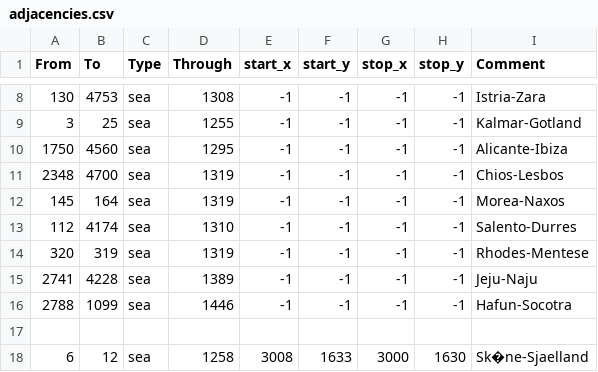
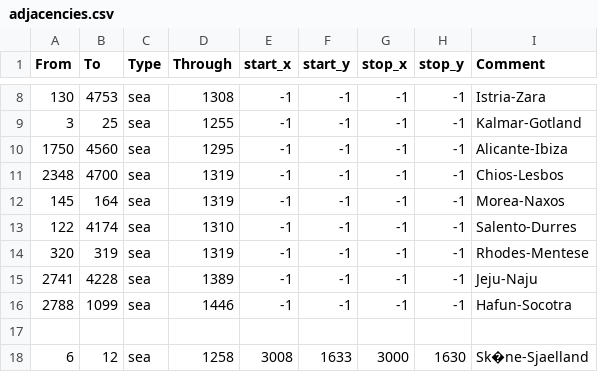
Before and after one commit to AlexTitan747/1.32-new-patch, a CSV file: map/adjacencies.csv, drawn as a sheet; only a part is shown, gaps mark what is left out.

Commit message:
Update adjacencies.csv

```diff
--- a/map/adjacencies.csv
+++ b/map/adjacencies.csv
@@ -12,3 +12,3 @@ From;To;Type;Through;start_x;start_y;stop_x;stop_y;Comment
 145;164;sea;1319;-1;-1;-1;-1;Morea-Naxos
-112;4174;sea;1310;-1;-1;-1;-1;Salento-Durres
+122;4174;sea;1310;-1;-1;-1;-1;Salento-Durres
 320;319;sea;1319;-1;-1;-1;-1;Rhodes-Mentese
```
